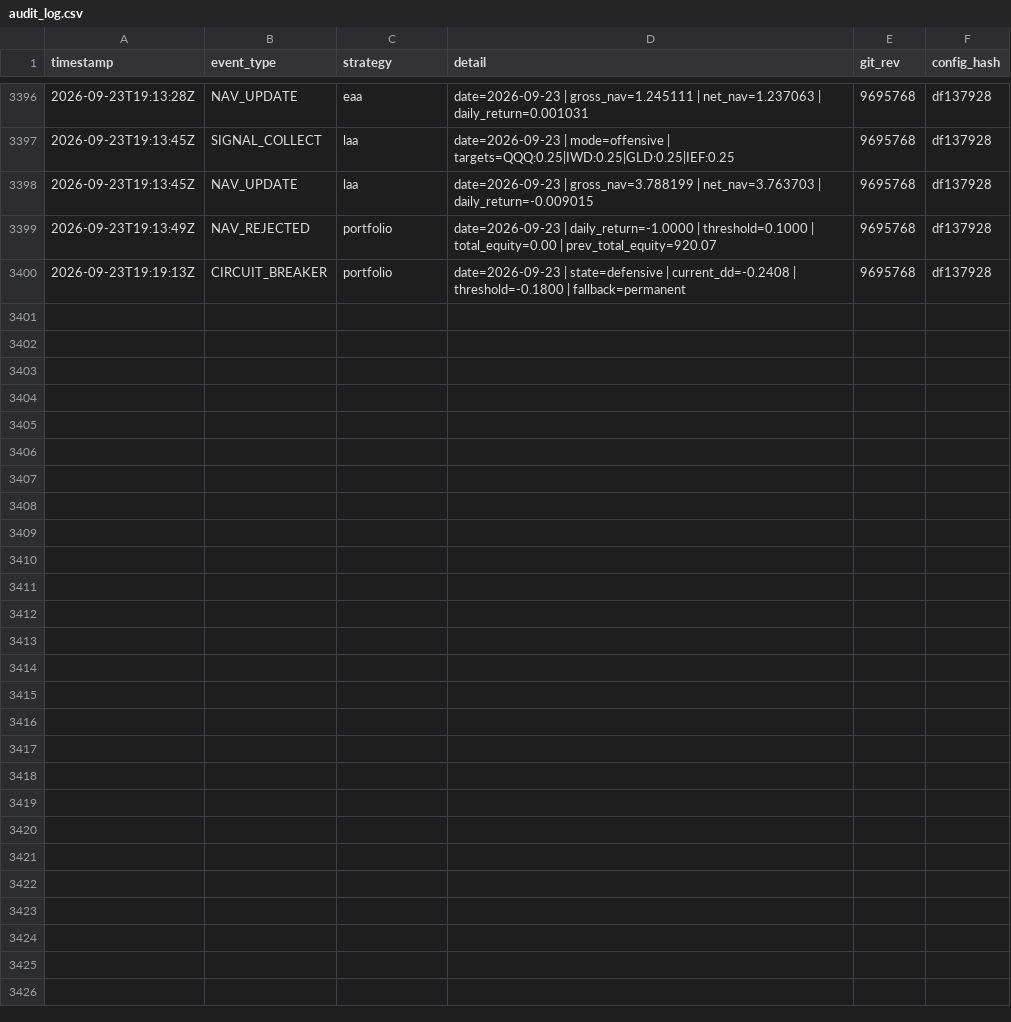
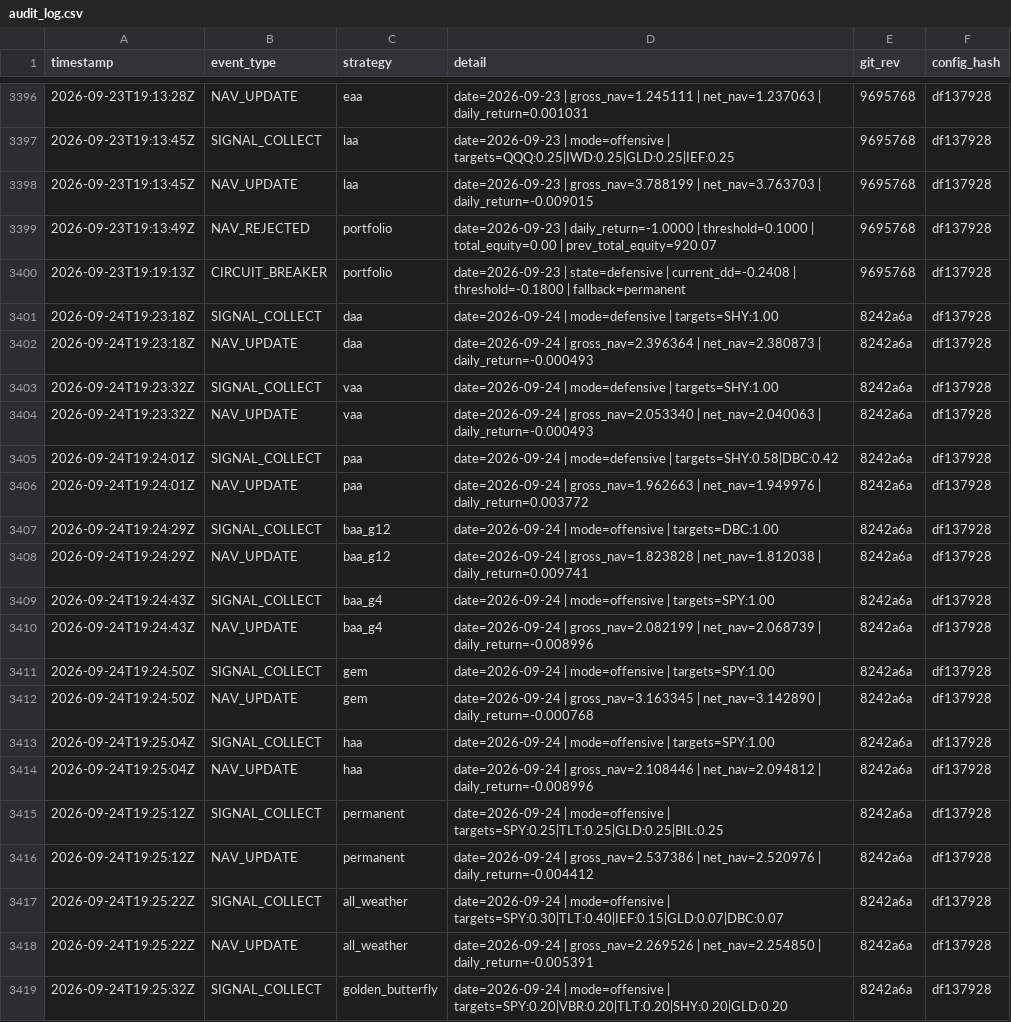
Before and after one commit to phj1120/classicQuant, a CSV file: data/audit_log.csv, drawn as a sheet; only a part is shown, gaps mark what is left out; the diff covers the shown part only; the diff names each change by its address in the sheet, - before the commit and + after, or states it on an @@ line.

```diff
--- a/data/audit_log.csv
+++ b/data/audit_log.csv
+row 3401: 2026-09-24T19:23:18Z | SIGNAL_COLLECT | daa | date=2026-09-24 | mode=defensive | targets=SHY:1.00 | 8242a6a | df137928
+row 3402: 2026-09-24T19:23:18Z | NAV_UPDATE | daa | date=2026-09-24 | gross_nav=2.396364 | net_nav=2.380873 | daily_return=-0.000493 | 8242a6a | df137928
+row 3403: 2026-09-24T19:23:32Z | SIGNAL_COLLECT | vaa | date=2026-09-24 | mode=defensive | targets=SHY:1.00 | 8242a6a | df137928
+row 3404: 2026-09-24T19:23:32Z | NAV_UPDATE | vaa | date=2026-09-24 | gross_nav=2.053340 | net_nav=2.040063 | daily_return=-0.000493 | 8242a6a | df137928
+row 3405: 2026-09-24T19:24:01Z | SIGNAL_COLLECT | paa | date=2026-09-24 | mode=defensive | targets=SHY:0.58|DBC:0.42 | 8242a6a | df137928
+row 3406: 2026-09-24T19:24:01Z | NAV_UPDATE | paa | date=2026-09-24 | gross_nav=1.962663 | net_nav=1.949976 | daily_return=0.003772 | 8242a6a | df137928
+row 3407: 2026-09-24T19:24:29Z | SIGNAL_COLLECT | baa_g12 | date=2026-09-24 | mode=offensive | targets=DBC:1.00 | 8242a6a | df137928
+row 3408: 2026-09-24T19:24:29Z | NAV_UPDATE | baa_g12 | date=2026-09-24 | gross_nav=1.823828 | net_nav=1.812038 | daily_return=0.009741 | 8242a6a | df137928
+row 3409: 2026-09-24T19:24:43Z | SIGNAL_COLLECT | baa_g4 | date=2026-09-24 | mode=offensive | targets=SPY:1.00 | 8242a6a | df137928
+row 3410: 2026-09-24T19:24:43Z | NAV_UPDATE | baa_g4 | date=2026-09-24 | gross_nav=2.082199 | net_nav=2.068739 | daily_return=-0.008996 | 8242a6a | df137928
+row 3411: 2026-09-24T19:24:50Z | SIGNAL_COLLECT | gem | date=2026-09-24 | mode=offensive | targets=SPY:1.00 | 8242a6a | df137928
+row 3412: 2026-09-24T19:24:50Z | NAV_UPDATE | gem | date=2026-09-24 | gross_nav=3.163345 | net_nav=3.142890 | daily_return=-0.000768 | 8242a6a | df137928
+row 3413: 2026-09-24T19:25:04Z | SIGNAL_COLLECT | haa | date=2026-09-24 | mode=offensive | targets=SPY:1.00 | 8242a6a | df137928
+row 3414: 2026-09-24T19:25:04Z | NAV_UPDATE | haa | date=2026-09-24 | gross_nav=2.108446 | net_nav=2.094812 | daily_return=-0.008996 | 8242a6a | df137928
+row 3415: 2026-09-24T19:25:12Z | SIGNAL_COLLECT | permanent | date=2026-09-24 | mode=offensive | targets=SPY:0.25|TLT:0.25|GLD:0.25|BIL:0.25 | 8242a6a | df137928
+row 3416: 2026-09-24T19:25:12Z | NAV_UPDATE | permanent | date=2026-09-24 | gross_nav=2.537386 | net_nav=2.520976 | daily_return=-0.004412 | 8242a6a | df137928
+row 3417: 2026-09-24T19:25:22Z | SIGNAL_COLLECT | all_weather | date=2026-09-24 | mode=offensive | targets=SPY:0.30|TLT:0.40|IEF:0.15|GLD:0.07|DBC:0.07 | 8242a6a | df137928
+row 3418: 2026-09-24T19:25:22Z | NAV_UPDATE | all_weather | date=2026-09-24 | gross_nav=2.269526 | net_nav=2.254850 | daily_return=-0.005391 | 8242a6a | df137928
+row 3419: 2026-09-24T19:25:32Z | SIGNAL_COLLECT | golden_butterfly | date=2026-09-24 | mode=offensive | targets=SPY:0.20|VBR:0.20|TLT:0.20|SHY:0.20|GLD:0.20 | 8242a6a | df137928
```
Also changed, not shown: 13 added rows elsewhere in this file, data/ohlc_history.csv, data/portfolio.csv, 6 other files.
